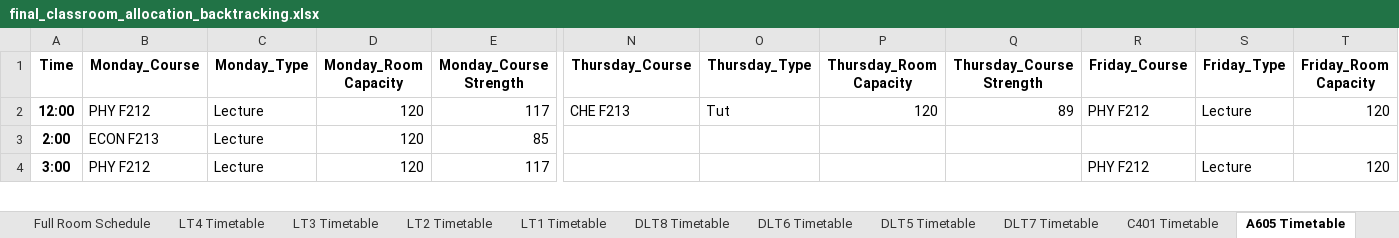
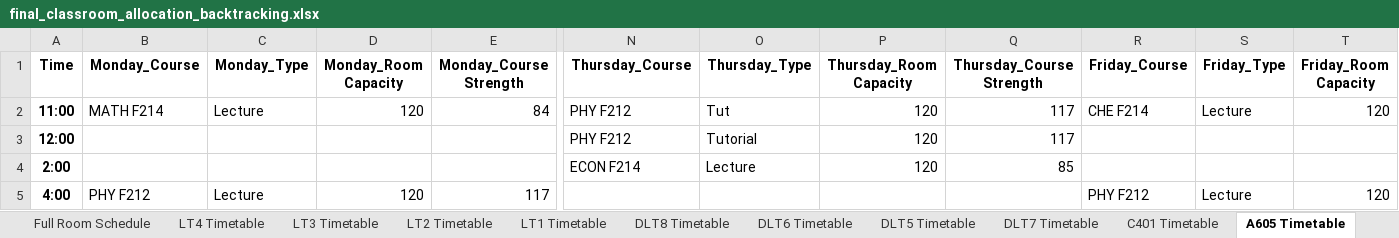
Before and after one commit to SunMoon97/DOP-TimeTableGen, an Excel workbook: code/final_classroom_allocation_backtracking.xlsx, sheet A605 Timetable, drawn as a sheet; only a part is shown, gaps mark what is left out; values as stored, in another font and other column widths than the file's, no borders; addresses are those after the commit; rows hold the shown columns only; the diff covers the shown part only; the diff names each change by its address in the sheet, - before the commit and + after, or states it on an @@ line.

```diff
--- a/code/final_classroom_allocation_backtracking.xlsx (sheet A605 Timetable)
+++ b/code/final_classroom_allocation_backtracking.xlsx (sheet A605 Timetable)
+row 2: 11:00 | MATH F214 | Lecture | 120 | 84 | PHY F212 | Tut | 120 | 117 | CHE F214 | Lecture | 120
-B3 (Monday_Course): PHY F212
+B3 (Monday_Course): (empty)
-C3:C4 (Monday_Type): Lecture
+C3:C4 (Monday_Type): (empty)
-D3:D4 (Monday_Room Capacity): 120
+D3:D4 (Monday_Room Capacity): (empty)
-E3 (Monday_Course Strength): 117
+E3 (Monday_Course Strength): (empty)
-N3 (Thursday_Course): CHE F213
+N3 (Thursday_Course): PHY F212
-O3 (Thursday_Type): Tut
+O3 (Thursday_Type): Tutorial
-Q3 (Thursday_Course Strength): 89
+Q3 (Thursday_Course Strength): 117
-R3 (Friday_Course): PHY F212
+R3 (Friday_Course): (empty)
-S3 (Friday_Type): Lecture
+S3 (Friday_Type): (empty)
-T3 (Friday_Room Capacity): 120
+T3 (Friday_Room Capacity): (empty)
-B4 (Monday_Course): ECON F213
+B4 (Monday_Course): (empty)
-E4 (Monday_Course Strength): 85
+E4 (Monday_Course Strength): (empty)
-N4 (Thursday_Course): (empty)
+N4 (Thursday_Course): ECON F214
-O4 (Thursday_Type): (empty)
+O4 (Thursday_Type): Lecture
-P4 (Thursday_Room Capacity): (empty)
+P4 (Thursday_Room Capacity): 120
-Q4 (Thursday_Course Strength): (empty)
+Q4 (Thursday_Course Strength): 85
-A5 (Time): 3:00
+A5 (Time): 4:00
```
Also changed, not shown: 1 added row and 36 edited cells elsewhere in this sheet, sheet Full Room Schedule, sheet Course to Room Mapping, sheet LT1 Timetable, sheet LT2 Timetable, sheet LT3 Timetable, sheet A604 Timetable, 17 more sheets, code/combined_timetable1.xlsx, code/combined_timetable_backtracking.xlsx, 3 other files.
